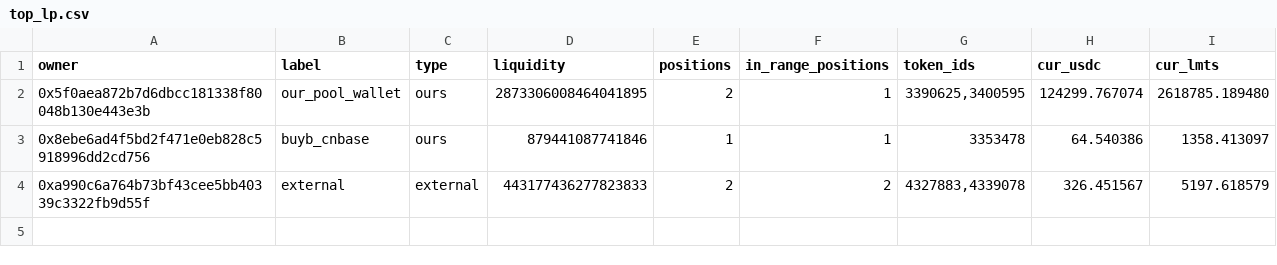
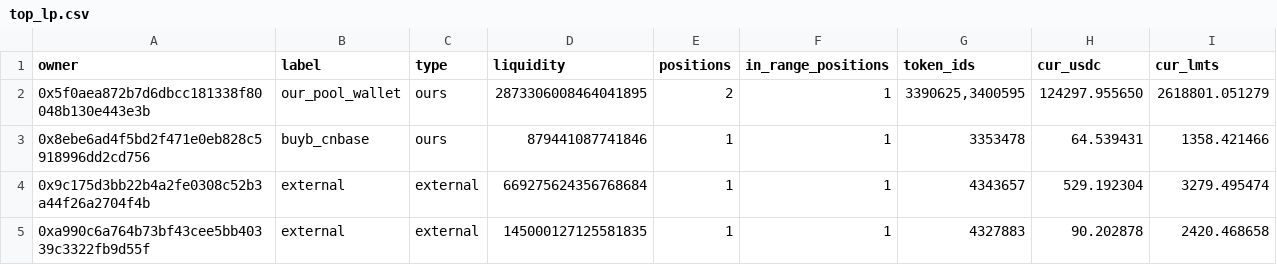
Before and after one commit to catmeover-png/drome_parser_lmts, a CSV file: out/0xbe4c36b9542610df83ca690c8b5bc53bbbc5d542/top_lp.csv, drawn as a sheet.

```diff
--- a/out/0xbe4c36b9542610df83ca690c8b5bc53bbbc5d542/top_lp.csv
+++ b/out/0xbe4c36b9542610df83ca690c8b5bc53bbbc5d542/top_lp.csv
@@ -1,4 +1,5 @@
 owner,label,type,liquidity,positions,in_range_positions,token_ids,cur_usdc,cur_lmts
-0x5f0aea872b7d6dbcc181338f80048b130e443e3b,our_pool_wallet,ours,2873306008464041895,2,1,"3390625,3400595",124299.767074,2618785.189480
-0x8ebe6ad4f5bd2f471e0eb828c5918996dd2cd756,buyb_cnbase,ours,879441087741846,1,1,3353478,64.540386,1358.413097
-0xa990c6a764b73bf43cee5bb40339c3322fb9d55f,external,external,443177436277823833,2,2,"4327883,4339078",326.451567,5197.618579
+0x5f0aea872b7d6dbcc181338f80048b130e443e3b,our_pool_wallet,ours,2873306008464041895,2,1,"3390625,3400595",124297.955650,2618801.051279
+0x8ebe6ad4f5bd2f471e0eb828c5918996dd2cd756,buyb_cnbase,ours,879441087741846,1,1,3353478,64.539431,1358.421466
+0x9c175d3bb22b4a2fe0308c52b3a44f26a2704f4b,external,external,669275624356768684,1,1,4343657,529.192304,3279.495474
+0xa990c6a764b73bf43cee5bb40339c3322fb9d55f,external,external,145000127125581835,1,1,4327883,90.202878,2420.468658
```
Also changed, not shown: out/0xbe4c36b9542610df83ca690c8b5bc53bbbc5d542/buckets.csv, out/0xbe4c36b9542610df83ca690c8b5bc53bbbc5d542/open_positions.csv, 3 other files.
